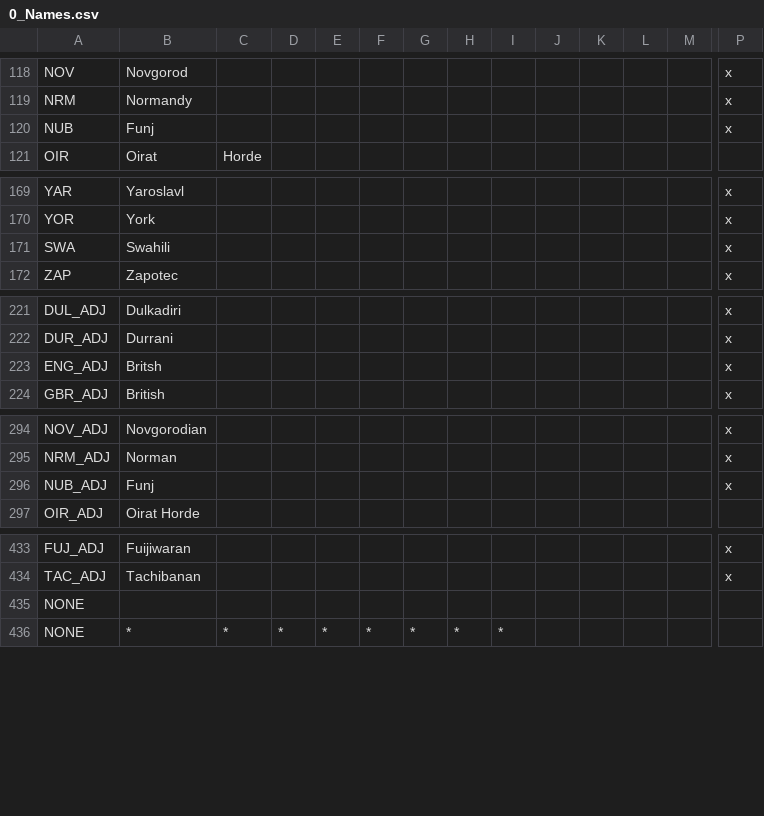
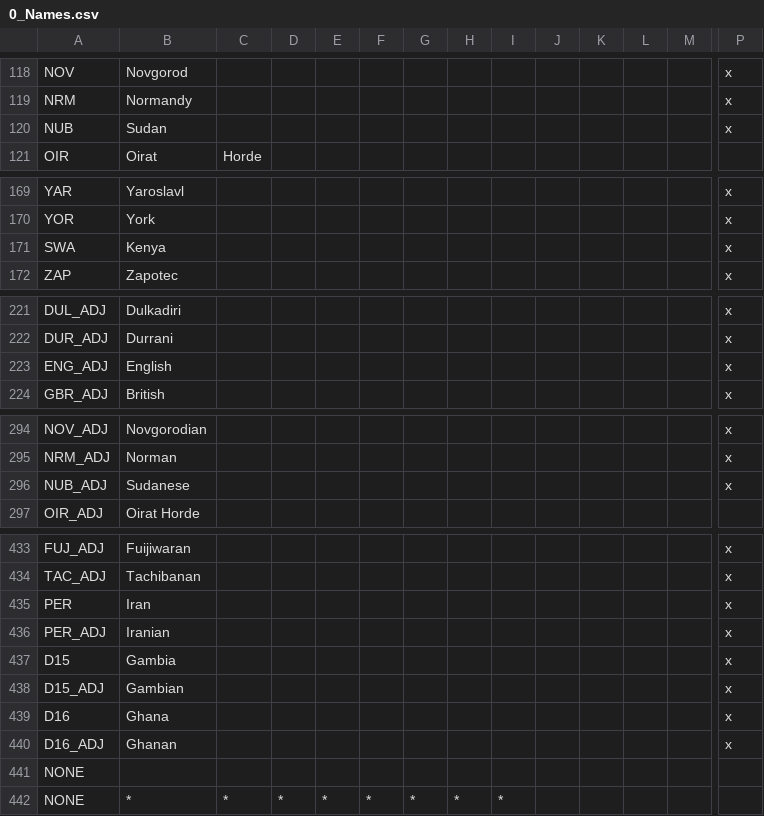
Before and after one commit to Idhrendur/The-Roman-Empire-Strikes-Back-Vic2-, a CSV file: localisation/0_Names.csv, drawn as a sheet; only a part is shown, gaps mark what is left out; rows hold the shown columns only; the diff covers the shown part only; the diff names each change by its address in the sheet, - before the commit and + after, or states it on an @@ line.

```diff
--- a/localisation/0_Names.csv
+++ b/localisation/0_Names.csv
-B120: Funj
+B120: Sudan
-B171: Swahili
+B171: Kenya
-B223: Britsh
+B223: English
-B296: Funj
+B296: Sudanese
+row 435: PER | Iran |  |  |  |  |  |  |  |  |  |  |  | x
+row 436: PER_ADJ | Iranian |  |  |  |  |  |  |  |  |  |  |  | x
+row 437: D15 | Gambia |  |  |  |  |  |  |  |  |  |  |  | x
+row 438: D15_ADJ | Gambian |  |  |  |  |  |  |  |  |  |  |  | x
+row 439: D16 | Ghana |  |  |  |  |  |  |  |  |  |  |  | x
+row 440: D16_ADJ | Ghanan |  |  |  |  |  |  |  |  |  |  |  | x
```
Also changed, not shown: 1 edited cell elsewhere in this file, 23 other files.
